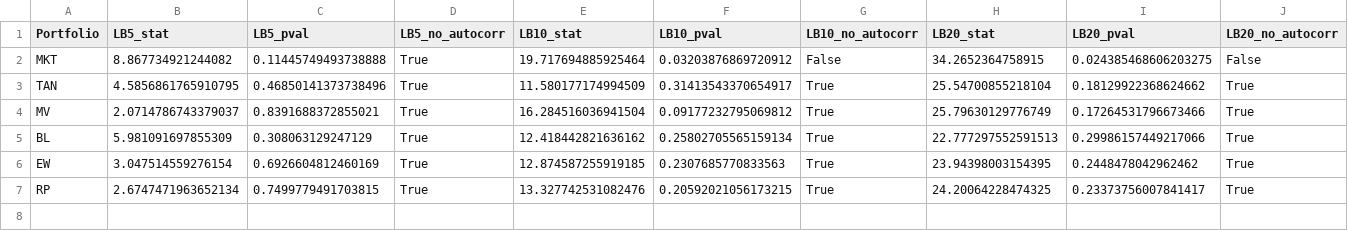
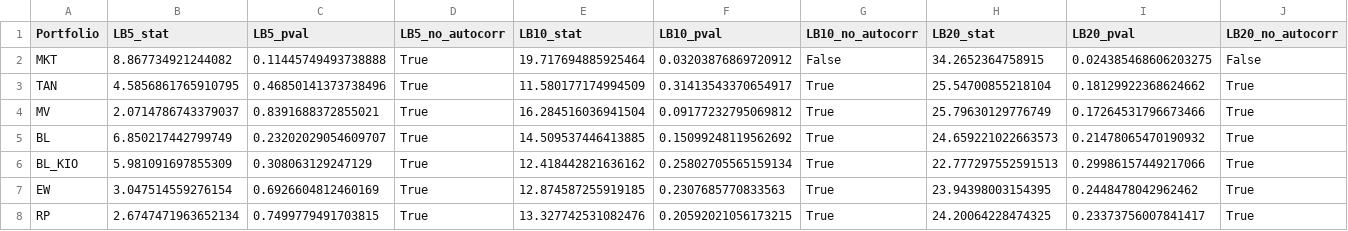
Before and after one commit to trungcandygit/NCKH_Sinhvien, a CSV file: output/distribution_lb_tests.csv, drawn as a sheet.

```diff
--- a/output/distribution_lb_tests.csv
+++ b/output/distribution_lb_tests.csv
@@ -4,3 +4,4 @@ TAN,4.5856861765910795,0.46850141373738496,True,11.580177174994509,0.31413543370
 MV,2.0714786743379037,0.8391688372855021,True,16.284516036941504,0.09177232795069812,True,25.79630129776749,0.17264531796673466,True
-BL,5.981091697855309,0.308063129247129,True,12.418442821636162,0.25802705565159134,True,22.777297552591513,0.29986157449217066,True
+BL,6.850217442799749,0.23202029054609707,True,14.509537446413885,0.15099248119562692,True,24.659221022663573,0.21478065470190932,True
+BL_KIO,5.981091697855309,0.308063129247129,True,12.418442821636162,0.25802705565159134,True,22.777297552591513,0.29986157449217066,True
 EW,3.047514559276154,0.6926604812460169,True,12.874587255919185,0.2307685770833563,True,23.94398003154395,0.2448478042962462,True
```
Also changed, not shown: output/drawdown_periods.csv, output/oos_returns_v2.csv, 12 other files.
